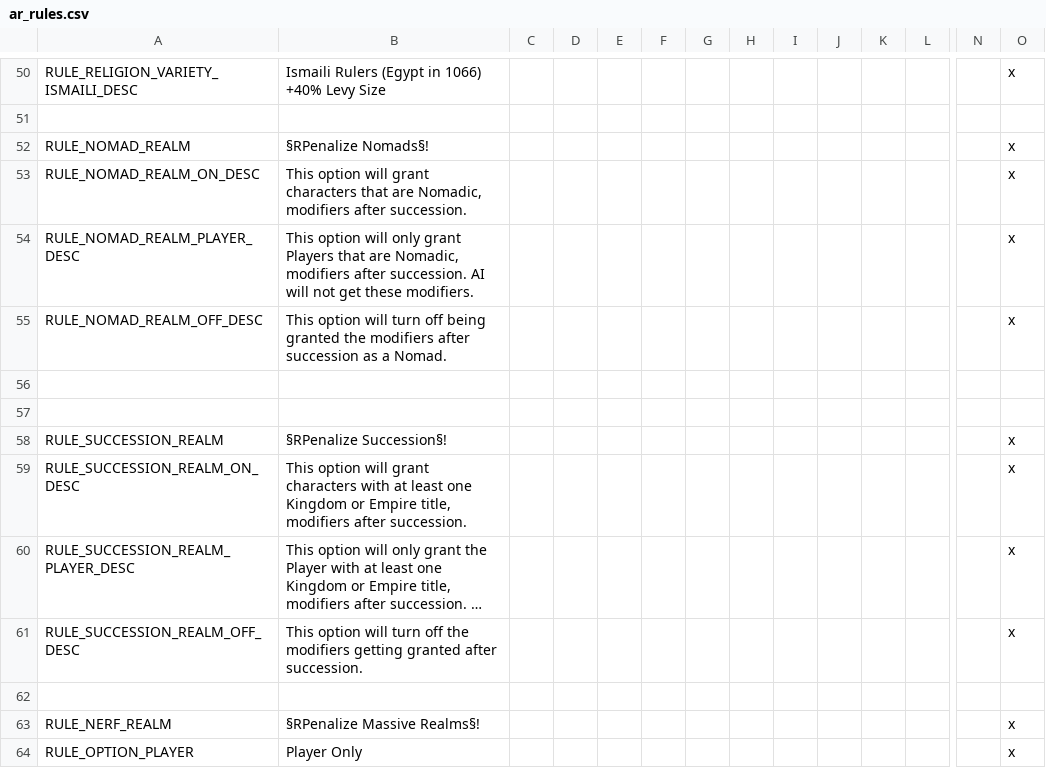
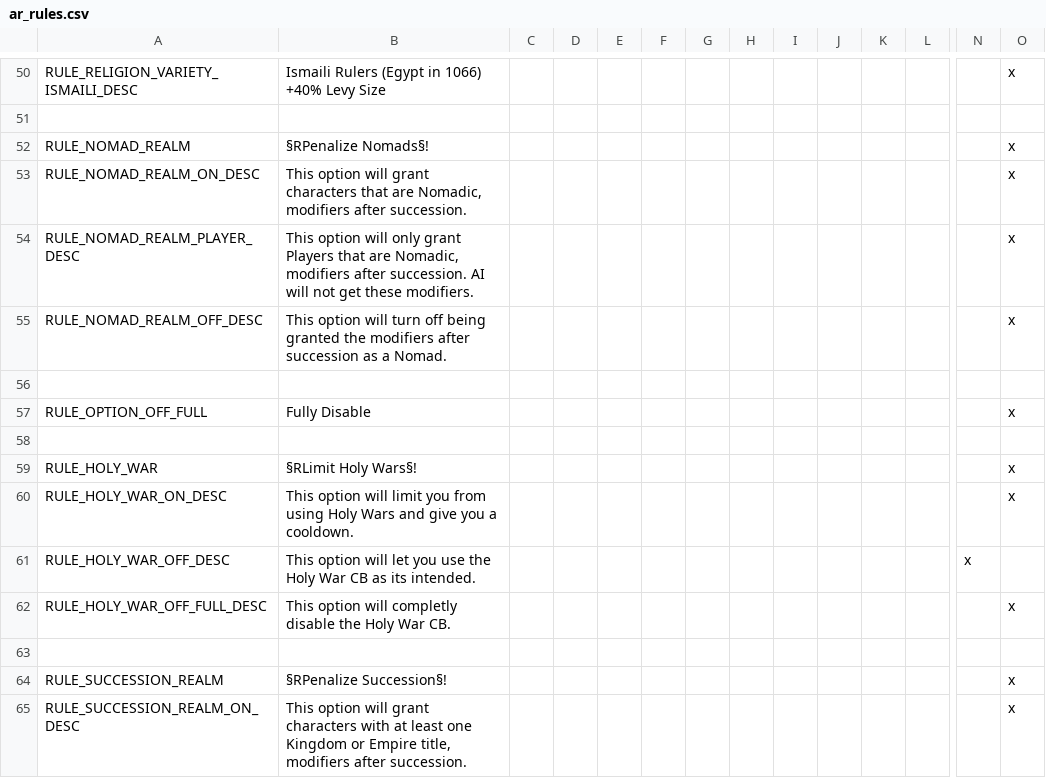
Before and after one commit to Archidemos/extradecisions, a CSV file: localisation/ar_rules.csv, drawn as a sheet; only a part is shown, gaps mark what is left out; the shorter side is filled out with more unchanged rows; long unchanged cells end in …; rows hold the shown columns only; the diff names each change by its address in the sheet, - before the commit and + after, or states it on an @@ line.

Commit message:
game rule for holy wars

```diff
--- a/localisation/ar_rules.csv
+++ b/localisation/ar_rules.csv
+row 57: RULE_OPTION_OFF_FULL | Fully Disable |  |  |  |  |  |  |  |  |  |  |  | x
+row 58: (empty)
+row 59: RULE_HOLY_WAR | §RLimit Holy Wars§! |  |  |  |  |  |  |  |  |  |  |  | x
+row 60: RULE_HOLY_WAR_ON_DESC | This option will limit you from using Holy Wars and give you a cooldown. |  |  |  |  |  |  |  |  |  |  |  | x
+row 61: RULE_HOLY_WAR_OFF_DESC | This option will let you use the Holy War CB as its intended. |  |  |  |  |  |  |  |  |  |  | x
+row 62: RULE_HOLY_WAR_OFF_FULL_DESC | This option will completly disable the Holy War CB. |  |  |  |  |  |  |  |  |  |  |  | x
```
Also changed, not shown: 2 other files.
